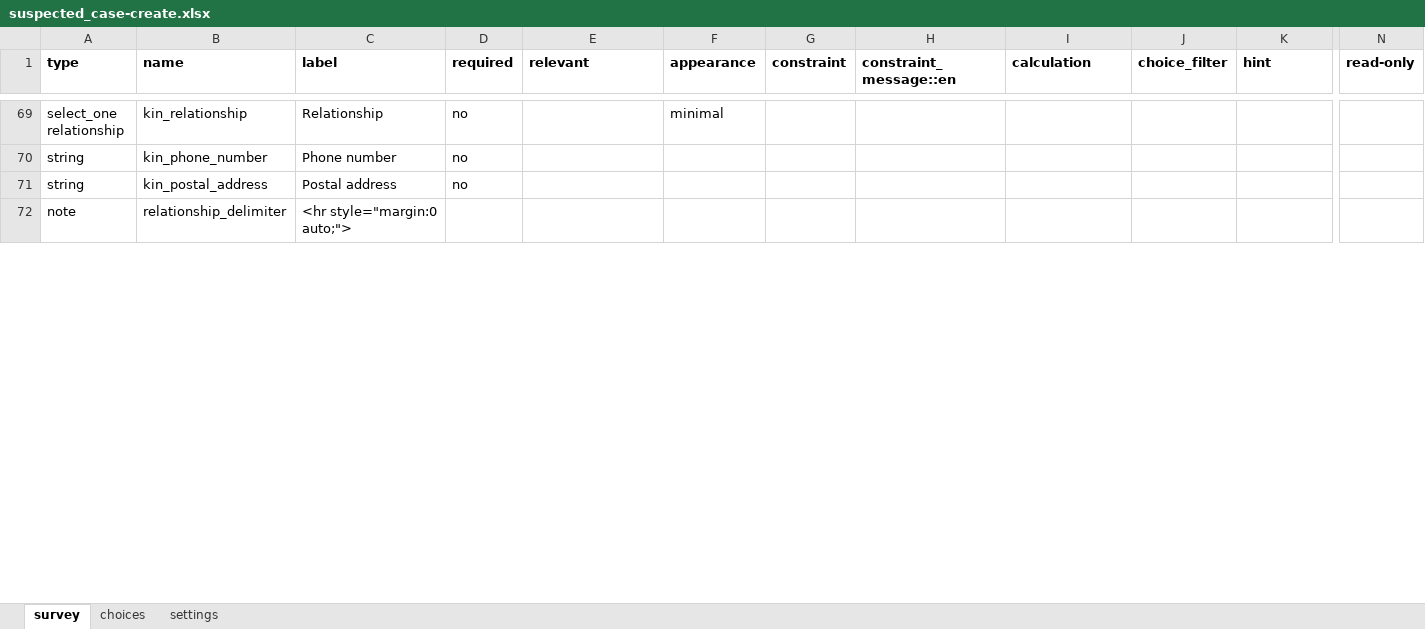
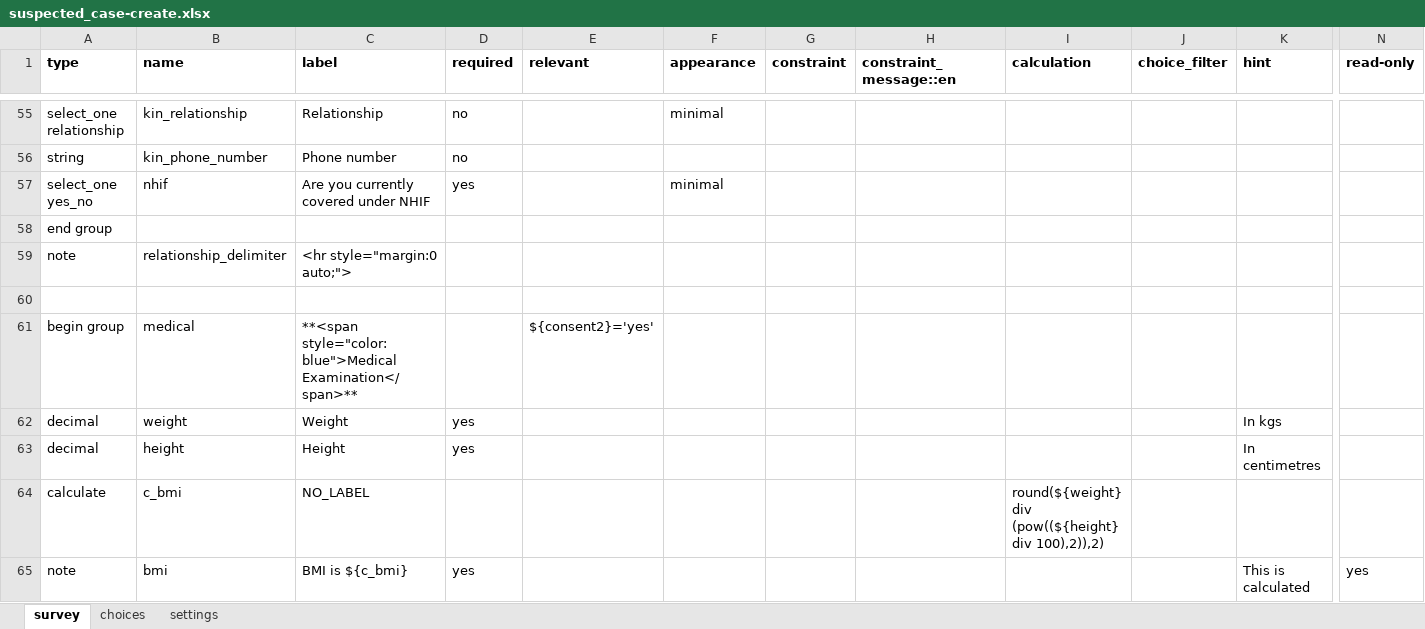
Before and after one commit to oyierp/Bodaboda_Test, an Excel workbook: config-boda-moh-ke-master/forms/contact/suspected_case-create.xlsx, sheet survey, drawn as a sheet; only a part is shown, gaps mark what is left out; values as stored, in another font and other column widths than the file's, no borders; conditional formats not drawn; removed rows and columns are numbered as before the commit, all else as after; rows hold the shown columns only; the diff covers the shown part only; the diff names each change by its address in the sheet, - before the commit and + after, or states it on an @@ line.

```diff
--- a/config-boda-moh-ke-master/forms/contact/suspected_case-create.xlsx (sheet survey)
+++ b/config-boda-moh-ke-master/forms/contact/suspected_case-create.xlsx (sheet survey)
-row 71: string | kin_postal_address | Postal address | no
+row 57: select_one yes_no | nhif | Are you currently covered under NHIF | yes |  | minimal
+row 58: end group
+row 60: (empty)
+row 61: begin group | medical | **<span style="color:blue">Medical Examination</span>** |  | ${consent2}='yes'
+row 62: decimal | weight | Weight | yes |  |  |  |  |  |  | In kgs
+row 63: decimal | height | Height | yes |  |  |  |  |  |  | In centimetres
+row 64: calculate | c_bmi | NO_LABEL |  |  |  |  |  | round(${weight} div (pow((${height} div 100),2)),2)
+row 65: note | bmi | BMI is ${c_bmi} | yes |  |  |  |  |  |  | This is calculated | yes
```
Also changed, not shown: 29 added rows, 25 removed rows, 1 moved row, 20 edited cells and cell formats elsewhere in this sheet, sheet choices, sheet settings.
